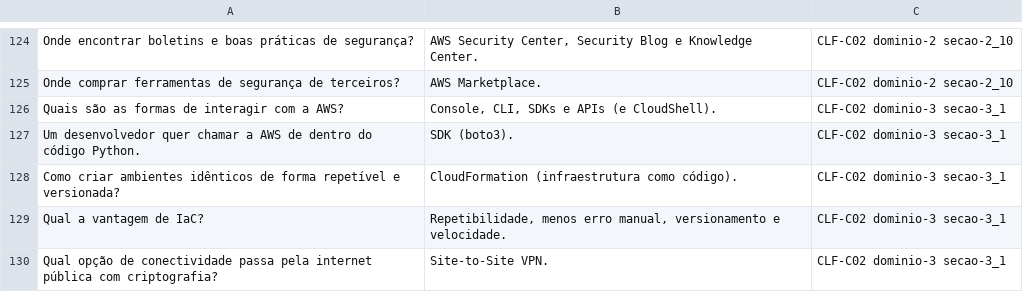
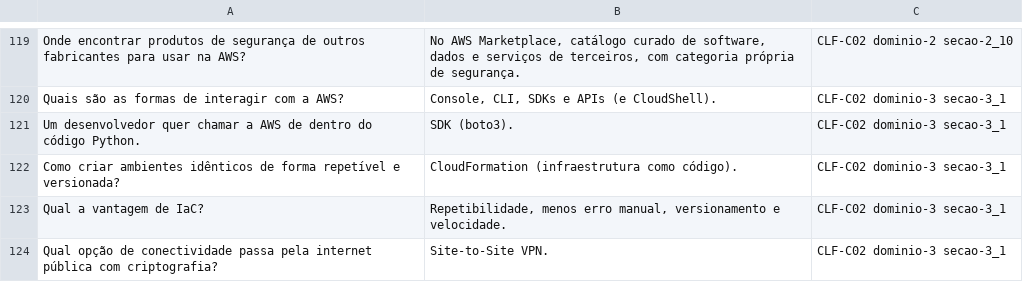
Before and after one commit to tuanyfortunato/aws-cloud-practitioner, a TSV file: flashcards/anki-clf-c02.tsv, drawn as a sheet; only a part is shown, gaps mark what is left out; removed rows and columns are numbered as before the commit, all else as after; the diff covers the shown part only; the diff names each change by its address in the sheet, - before the commit and + after, or states it on an @@ line.

```diff
--- a/flashcards/anki-clf-c02.tsv
+++ b/flashcards/anki-clf-c02.tsv
-A119: Onde encontrar boletins e boas práticas de segurança?
+A119: Onde encontrar produtos de segurança de outros fabricantes para usar na AWS?
-B119: AWS Security Center, Security Blog e Knowledge Center.
+B119: No AWS Marketplace, catálogo curado de software, dados e serviços de terceiros, com categoria própria de segurança.
-row 125: Onde comprar ferramentas de segurança de terceiros? | AWS Marketplace. | CLF-C02 dominio-2 secao-2_10
```
Also changed, not shown: 8 added rows, 13 removed rows and 12 edited cells elsewhere in this file, 7 other files.
